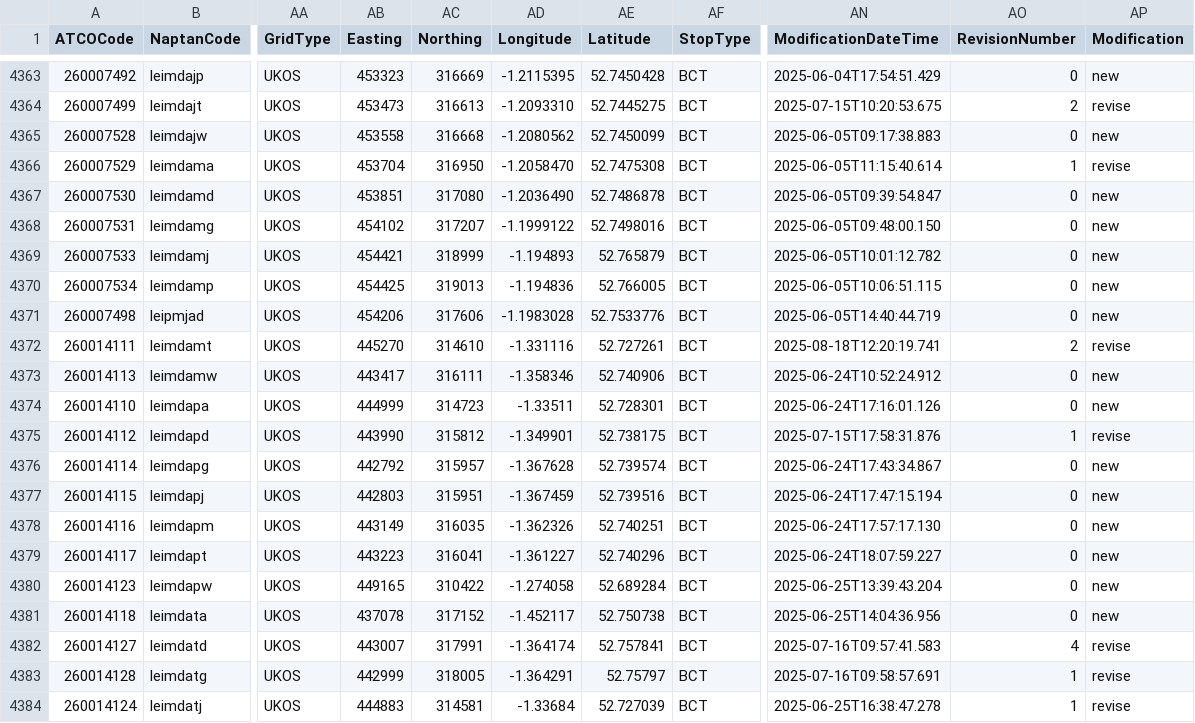
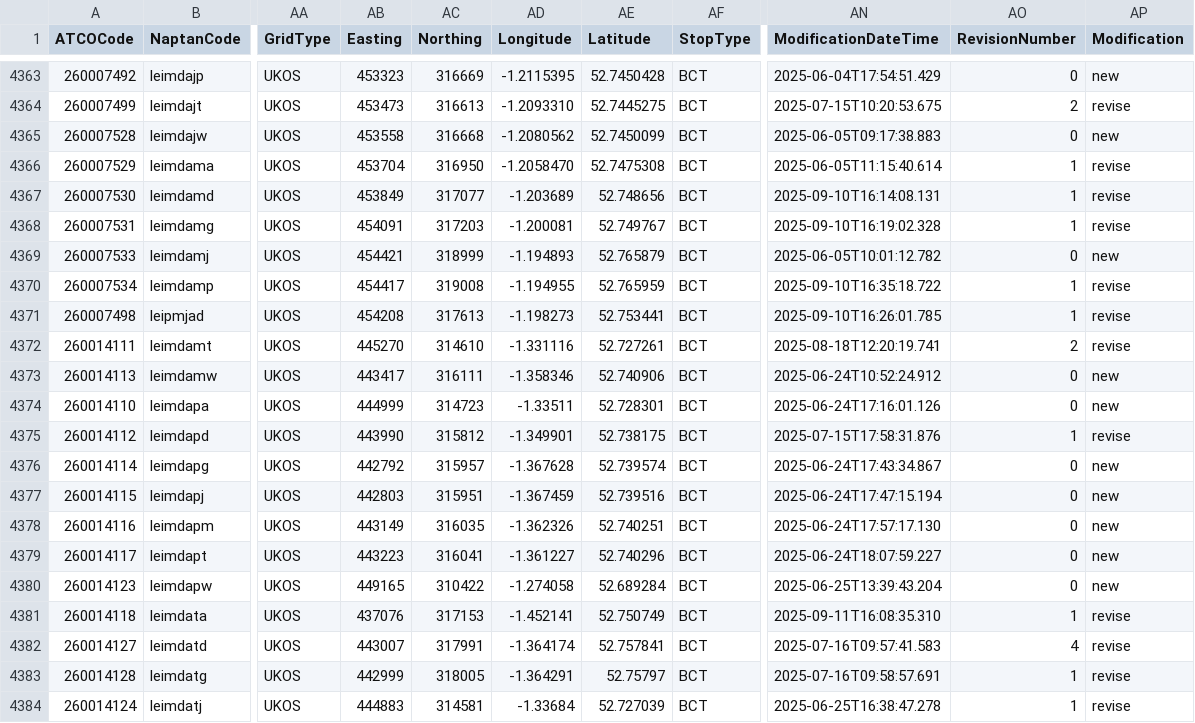
Before and after one commit to ldjb/naptan-nptg-history, a CSV file: 260Stops.csv, drawn as a sheet; only a part is shown, gaps mark what is left out; the diff covers the shown part only; the diff names each change by its address in the sheet, - before the commit and + after, or states it on an @@ line.

```diff
--- a/260Stops.csv
+++ b/260Stops.csv
-AB4367 (Easting): 453851
+AB4367 (Easting): 453849
-AC4367 (Northing): 317080
+AC4367 (Northing): 317077
-AD4367 (Longitude): -1.2036490
+AD4367 (Longitude): -1.203689
-AE4367 (Latitude): 52.7486878
+AE4367 (Latitude): 52.748656
-AN4367 (ModificationDateTime): 2025-06-05T09:39:54.847
+AN4367 (ModificationDateTime): 2025-09-10T16:14:08.131
-AO4367:AO4368 (RevisionNumber): 0
+AO4367:AO4368 (RevisionNumber): 1
-AP4367:AP4368 (Modification): new
+AP4367:AP4368 (Modification): revise
-AB4368 (Easting): 454102
+AB4368 (Easting): 454091
-AC4368 (Northing): 317207
+AC4368 (Northing): 317203
-AD4368 (Longitude): -1.1999122
+AD4368 (Longitude): -1.200081
-AE4368 (Latitude): 52.7498016
+AE4368 (Latitude): 52.749767
-AN4368 (ModificationDateTime): 2025-06-05T09:48:00.150
+AN4368 (ModificationDateTime): 2025-09-10T16:19:02.328
-AB4370 (Easting): 454425
+AB4370 (Easting): 454417
-AC4370 (Northing): 319013
+AC4370 (Northing): 319008
-AD4370 (Longitude): -1.194836
+AD4370 (Longitude): -1.194955
-AE4370 (Latitude): 52.766005
+AE4370 (Latitude): 52.765959
-AN4370 (ModificationDateTime): 2025-06-05T10:06:51.115
+AN4370 (ModificationDateTime): 2025-09-10T16:35:18.722
-AO4370:AO4371 (RevisionNumber): 0
+AO4370:AO4371 (RevisionNumber): 1
-AP4370:AP4371 (Modification): new
+AP4370:AP4371 (Modification): revise
-AB4371 (Easting): 454206
+AB4371 (Easting): 454208
-AC4371 (Northing): 317606
+AC4371 (Northing): 317613
-AD4371 (Longitude): -1.1983028
+AD4371 (Longitude): -1.198273
-AE4371 (Latitude): 52.7533776
+AE4371 (Latitude): 52.753441
-AN4371 (ModificationDateTime): 2025-06-05T14:40:44.719
+AN4371 (ModificationDateTime): 2025-09-10T16:26:01.785
-AB4381 (Easting): 437078
+AB4381 (Easting): 437076
-AC4381 (Northing): 317152
+AC4381 (Northing): 317153
-AD4381 (Longitude): -1.452117
+AD4381 (Longitude): -1.452141
-AE4381 (Latitude): 52.750738
+AE4381 (Latitude): 52.750749
-AN4381 (ModificationDateTime): 2025-06-25T14:04:36.956
+AN4381 (ModificationDateTime): 2025-09-11T16:08:35.310
-AO4381 (RevisionNumber): 0
+AO4381 (RevisionNumber): 1
-AP4381 (Modification): new
+AP4381 (Modification): revise
```
Also changed, not shown: 42 edited cells elsewhere in this file, 9 other files.
